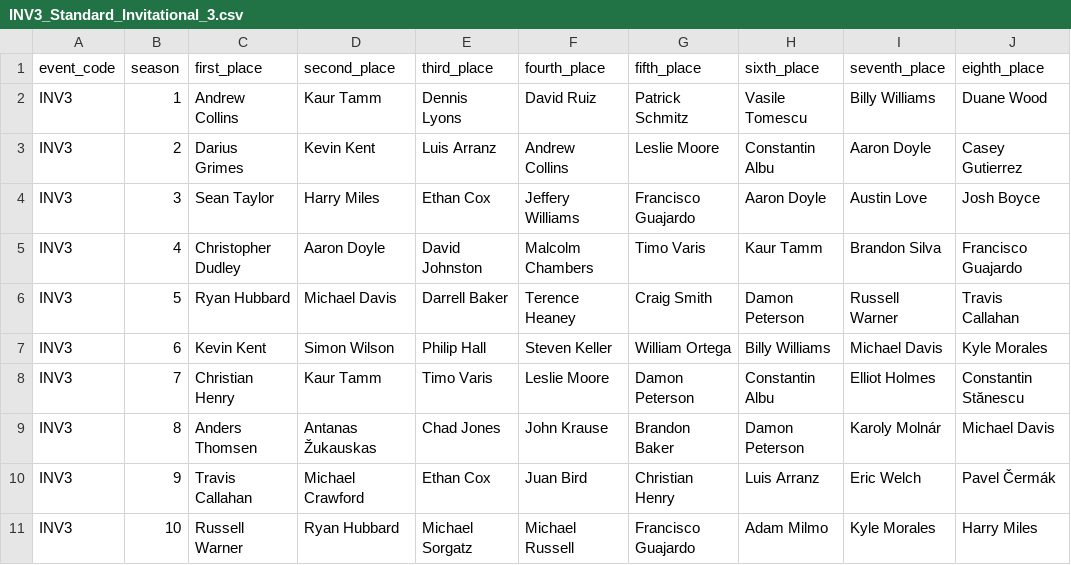
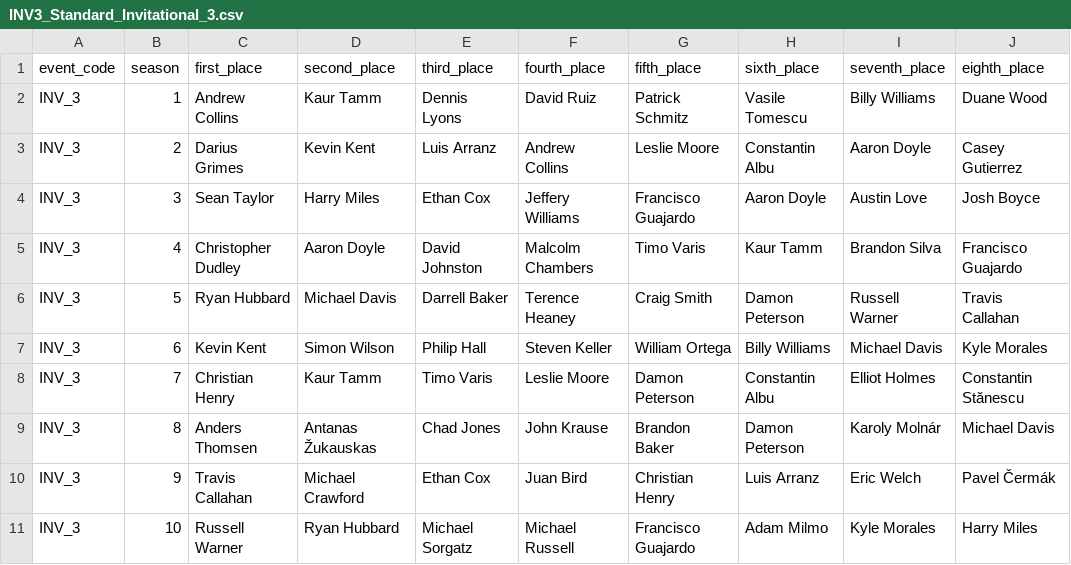
Before and after one commit to zt-robinson/GreenBook, a CSV file: prehistory/event_history/INV3_Standard_Invitational_3.csv, drawn as a sheet; only a part is shown; the diff names each change by its address in the sheet, - before the commit and + after, or states it on an @@ line.

```diff
--- a/prehistory/event_history/INV3_Standard_Invitational_3.csv
+++ b/prehistory/event_history/INV3_Standard_Invitational_3.csv
-A2:A11 (event_code): INV3
+A2:A11 (event_code): INV_3
```
Also changed, not shown: prehistory/event_history/INV1_Standard_Invitational_1.csv, prehistory/event_history/INV2_Standard_Invitational_2.csv, 34 other files.
